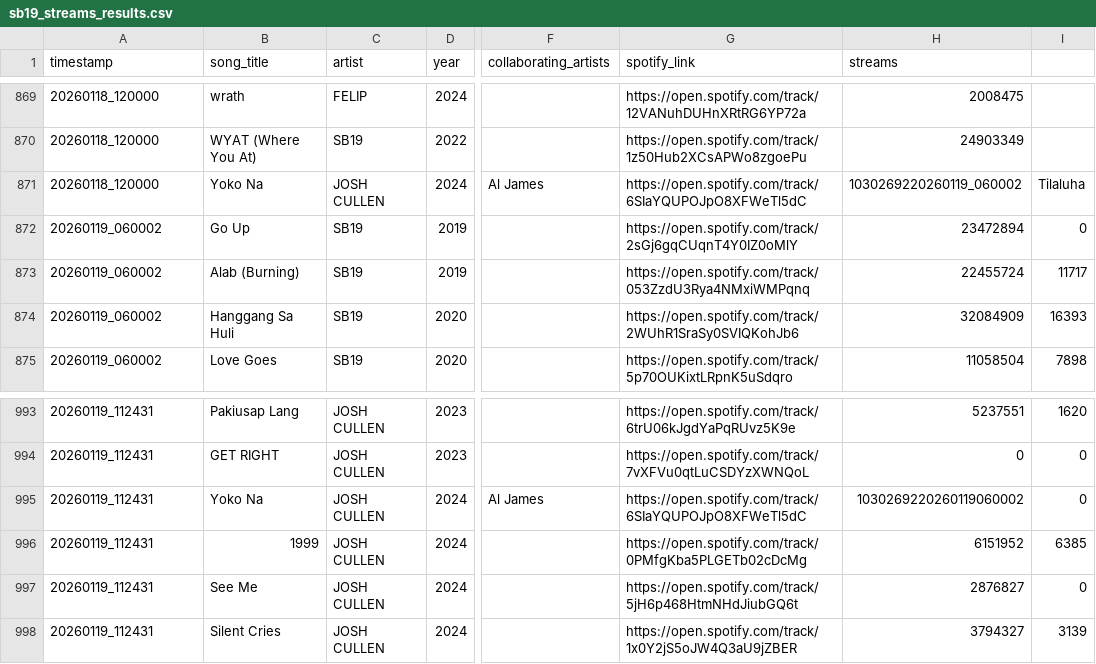
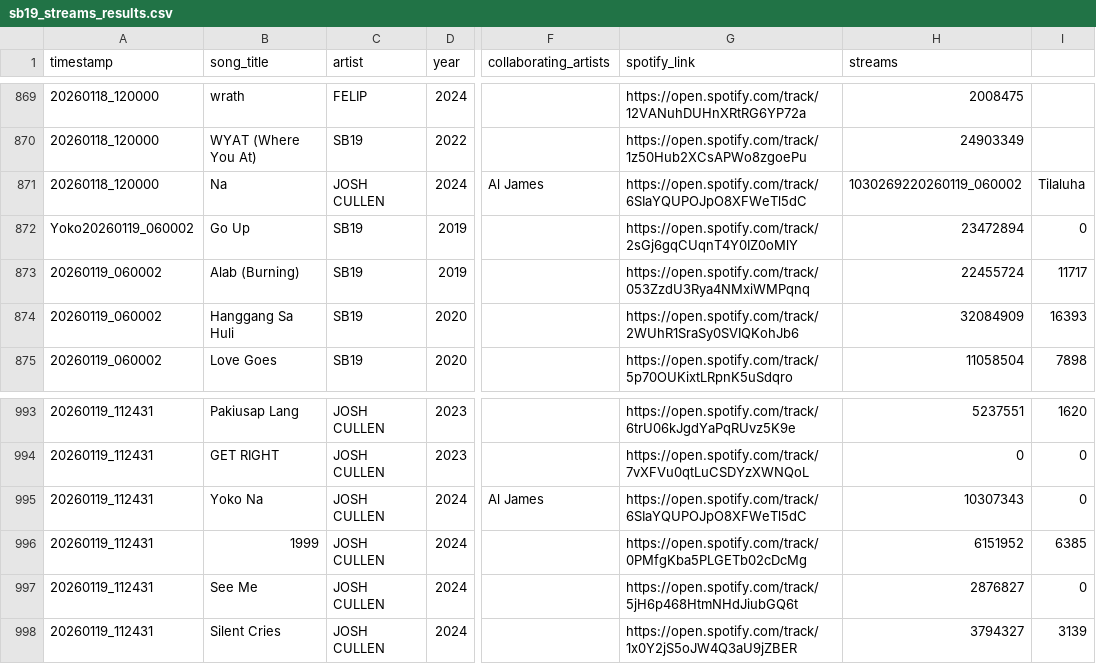
Before and after one commit to ecaps24/sb19-analytics, a CSV file: sb19_streams_results.csv, drawn as a sheet; only a part is shown, gaps mark what is left out; the diff names each change by its address in the sheet, - before the commit and + after, or states it on an @@ line.

```diff
--- a/sb19_streams_results.csv
+++ b/sb19_streams_results.csv
-B871 (song_title): Yoko Na
+B871 (song_title): Na
-A872 (timestamp): 20260119_060002
+A872 (timestamp): Yoko20260119_060002
-H995 (streams): 1030269220260119060002
+H995 (streams): 10307343
```
Also changed, not shown: monthly_listeners.csv.
